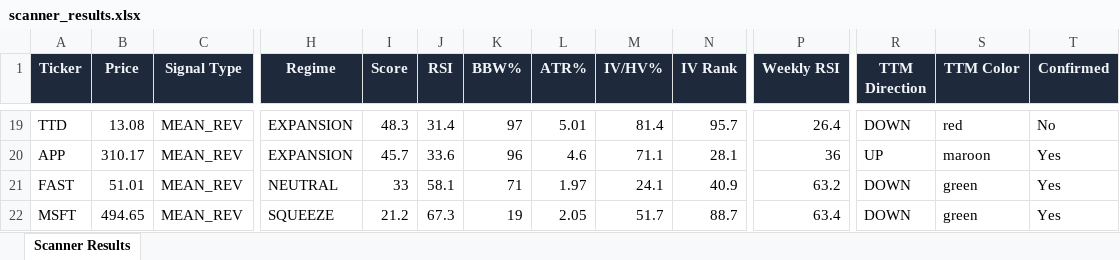
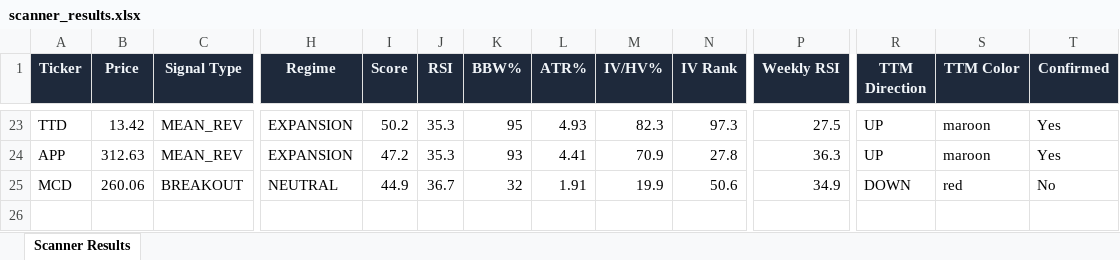
Before and after one commit to 6000rr4n/BM-screener, an Excel workbook: output/scanner_results.xlsx, sheet Scanner Results, drawn as a sheet; only a part is shown, gaps mark what is left out; values as stored, in another font and other column widths than the file's, no borders; removed rows and columns are numbered as before the commit, all else as after; rows hold the shown columns only; the diff covers the shown part only; the diff names each change by its address in the sheet, - before the commit and + after, or states it on an @@ line.

```diff
--- a/output/scanner_results.xlsx (sheet Scanner Results)
+++ b/output/scanner_results.xlsx (sheet Scanner Results)
-B23 (Price): 13.08
+B23 (Price): 13.42
-I23 (Score): 48.3
+I23 (Score): 50.2
-J23 (RSI): 31.4
+J23 (RSI): 35.3
-K23 (BBW%): 97
+K23 (BBW%): 95
-L23 (ATR%): 5.01
+L23 (ATR%): 4.93
-M23 (IV/HV%): 81.4
+M23 (IV/HV%): 82.3
-N23 (IV Rank): 95.7
+N23 (IV Rank): 97.3
-P23 (Weekly RSI): 26.4
+P23 (Weekly RSI): 27.5
-R23 (TTM Direction): DOWN
+R23 (TTM Direction): UP
-S23 (TTM Color): red
+S23 (TTM Color): maroon
-T23 (Confirmed): No
+T23 (Confirmed): Yes
-B24 (Price): 310.17
+B24 (Price): 312.63
-I24 (Score): 45.7
+I24 (Score): 47.2
-J24 (RSI): 33.6
+J24 (RSI): 35.3
-K24 (BBW%): 96
+K24 (BBW%): 93
-L24 (ATR%): 4.6
+L24 (ATR%): 4.41
-M24 (IV/HV%): 71.1
+M24 (IV/HV%): 70.9
-N24 (IV Rank): 28.1
+N24 (IV Rank): 27.8
-P24 (Weekly RSI): 36
+P24 (Weekly RSI): 36.3
-row 21: FAST | 51.01 | MEAN_REV | NEUTRAL | 33 | 58.1 | 71 | 1.97 | 24.1 | 40.9 | 63.2 | DOWN | green | Yes
-row 22: MSFT | 494.65 | MEAN_REV | SQUEEZE | 21.2 | 67.3 | 19 | 2.05 | 51.7 | 88.7 | 63.4 | DOWN | green | Yes
+row 25: MCD | 260.06 | BREAKOUT | NEUTRAL | 44.9 | 36.7 | 32 | 1.91 | 19.9 | 50.6 | 34.9 | DOWN | red | No
```
Also changed, not shown: 12 added rows, 8 removed rows and 72 edited cells elsewhere in this sheet, 1 other file.
